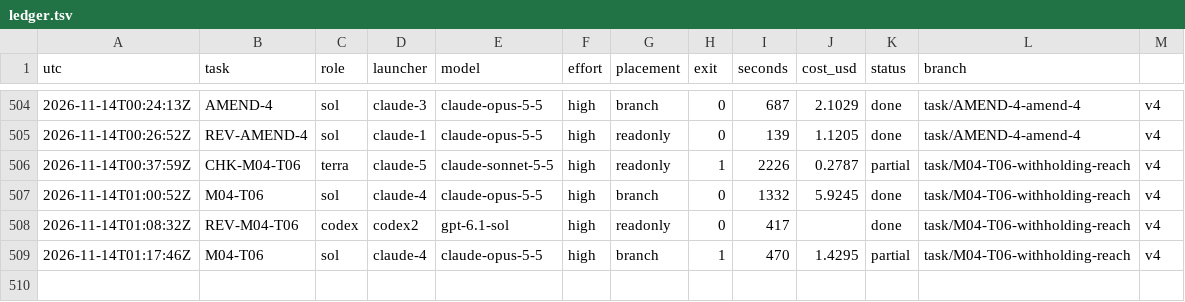
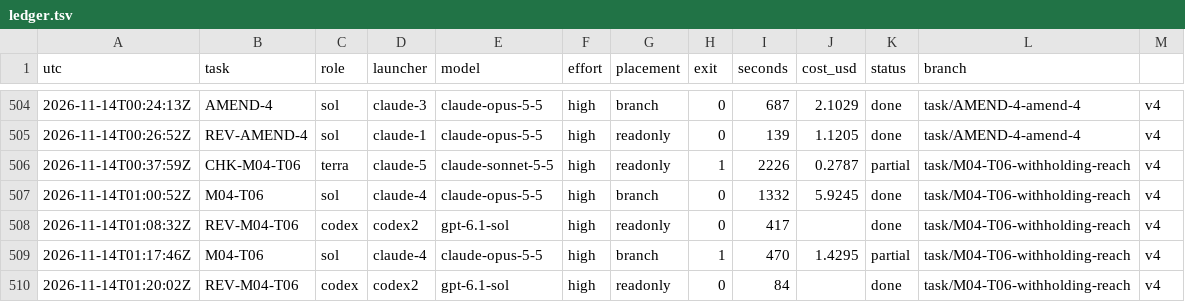
Before and after one commit to magrathean-uk/auditex, a TSV file: .plan/work/ledger.tsv, drawn as a sheet; only a part is shown, gaps mark what is left out; the diff names each change by its address in the sheet, - before the commit and + after, or states it on an @@ line.

Commit message:
chore(plan): checkpoint 65% M03-explainer-training
M04-T06 stopped for 1.5.0 by its stop rule (DEC-048): B1 still open at ce543a5; re-baseline 64 to 65; M05-T04 next (DEC-049)

```diff
--- a/.plan/work/ledger.tsv
+++ b/.plan/work/ledger.tsv
+row 510: 2026-11-14T01:20:02Z | REV-M04-T06 | codex | codex2 | gpt-6.1-sol | high | readonly | 0 | 84 |  | done | task/M04-T06-withholding-reach | v4
```
Also changed, not shown: 6 other files.
